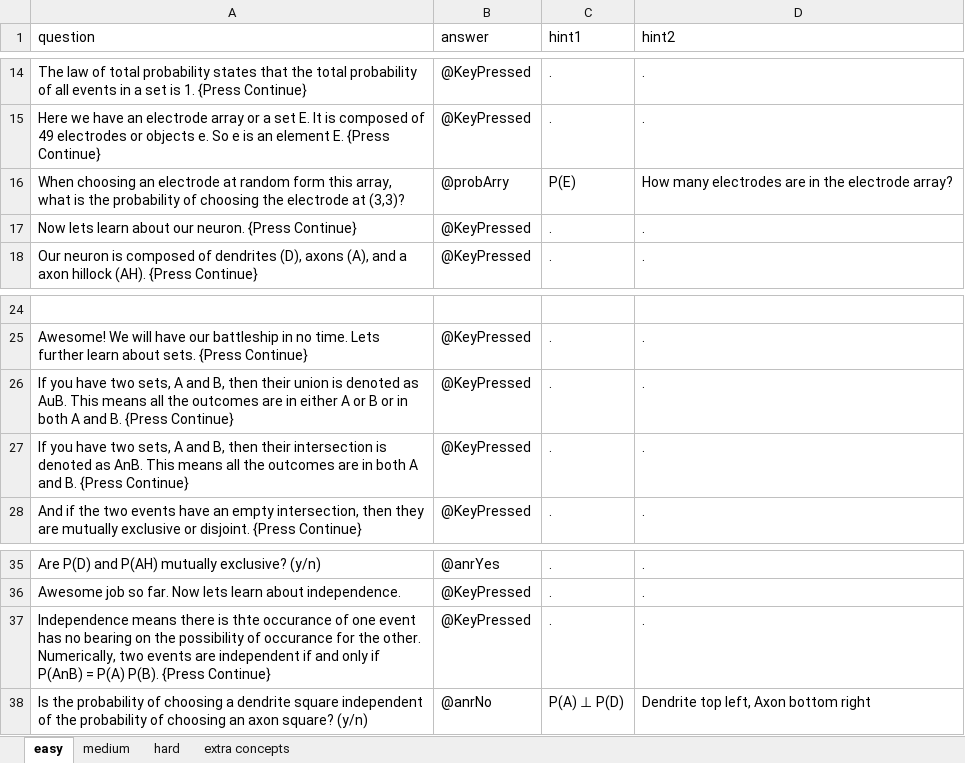
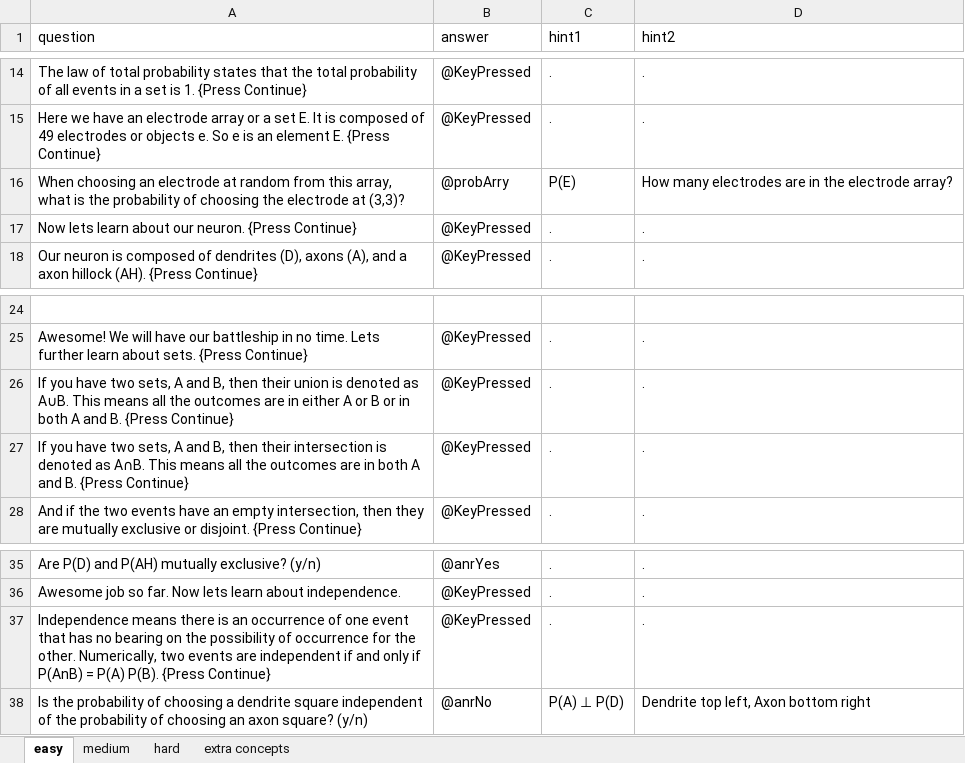
Before and after one commit to IvaStevens/NDA_final_project, an Excel workbook: questions.xlsx, sheet easy, drawn as a sheet; only a part is shown, gaps mark what is left out; values as stored, in another font and other column widths than the file's, no borders; the diff names each change by its address in the sheet, - before the commit and + after, or states it on an @@ line.

Commit message:
fixed typos in the excel sheet

```diff
--- a/questions.xlsx (sheet easy)
+++ b/questions.xlsx (sheet easy)
-A16 (question): …at random form this array,…
+A16 (question): …at random from this array,…
-A26 (question): …denoted as AuB. This means…
+A26 (question): …denoted as A∪B. This means…
-A27 (question): …denoted as AnB. This means…
+A27 (question): …denoted as A∩B. This means…
-A37 (question): …there is thte occurance of one event has no bearing on the possibility of occurance for the…
+A37 (question): …there is an occurrence of one event that has no bearing on the possibility of occurrence for the…
```
